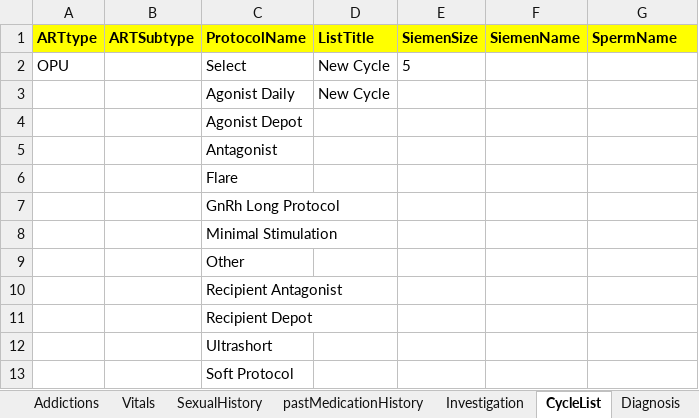
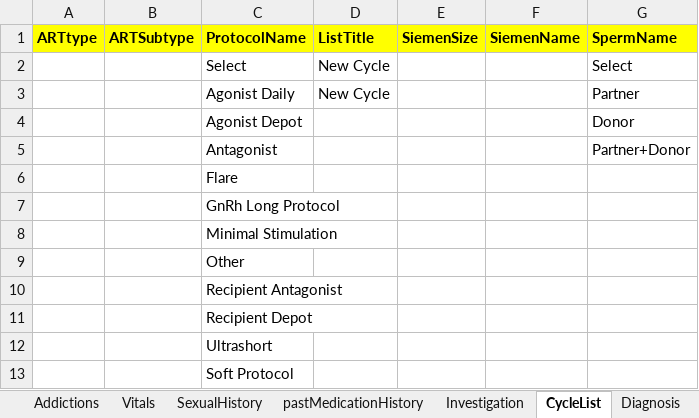
Before and after one commit to meetparag81/IVFMilanNew, an Excel workbook: IVFmilan/src/main/java/com_Milan_TestData/Milandata.xlsx, sheet CycleList, drawn as a sheet; values as stored, in another font and other column widths than the file's, no borders; the diff names each change by its address in the sheet, - before the commit and + after, or states it on an @@ line.

Commit message:
cyclelist Addictions Emr Home page and others are modified

```diff
--- a/IVFmilan/src/main/java/com_Milan_TestData/Milandata.xlsx (sheet CycleList)
+++ b/IVFmilan/src/main/java/com_Milan_TestData/Milandata.xlsx (sheet CycleList)
-A2 (ARTtype): OPU
+A2 (ARTtype): (empty)
-E2 (SiemenSize): 5
+E2 (SiemenSize): (empty)
-G2 (SpermName): (empty)
+G2 (SpermName): Select
-G3 (SpermName): (empty)
+G3 (SpermName): Partner
-G4 (SpermName): (empty)
+G4 (SpermName): Donor
-G5 (SpermName): (empty)
+G5 (SpermName): Partner+Donor
```
Also changed, not shown: sheet Diagnosis, 48 other files.
